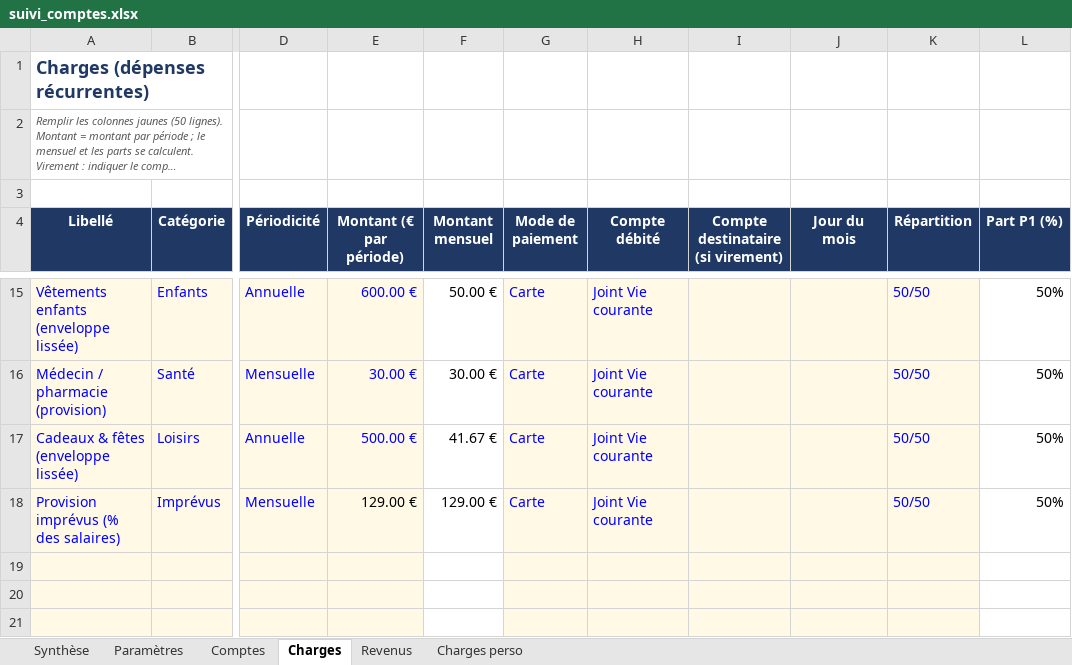
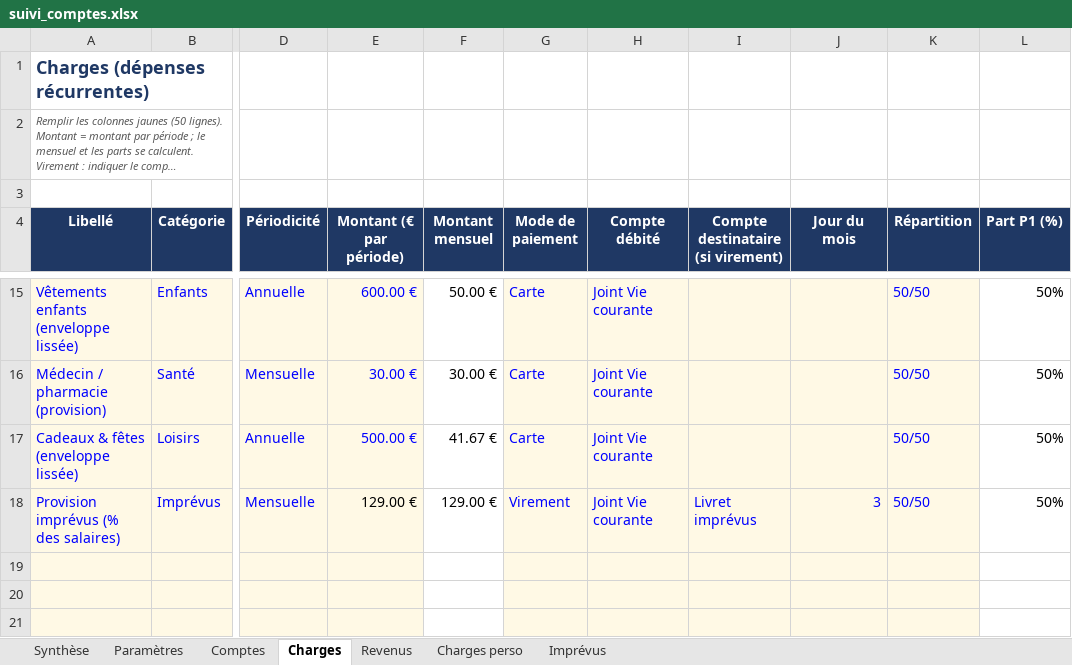
Before and after one commit to Minhounet/lescomptesxlper, an Excel workbook: suivi_comptes.xlsx, sheet Charges, drawn as a sheet; only a part is shown, gaps mark what is left out; long unchanged cells end in …; values as stored, in another font and other column widths than the file's, no borders; the diff names each change by its address in the sheet, - before the commit and + after, or states it on an @@ line.

```diff
--- a/suivi_comptes.xlsx (sheet Charges)
+++ b/suivi_comptes.xlsx (sheet Charges)
+sheet tab: Imprévus
-G18 (Mode de paiement): Carte
+G18 (Mode de paiement): Virement
-I18: (empty)
+I18: Livret imprévus
-J18 (Jour du mois): (empty)
+J18 (Jour du mois): 3
```
Also changed, not shown: sheet Synthèse, sheet Comptes, formulas that keep their value.
